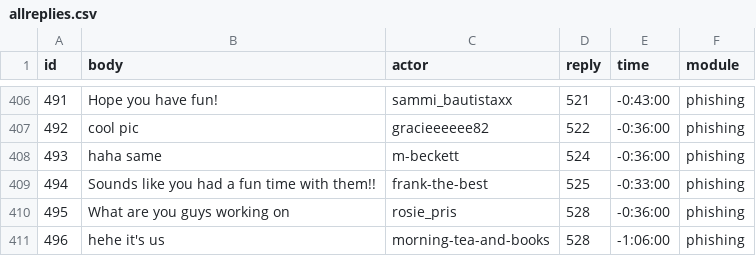
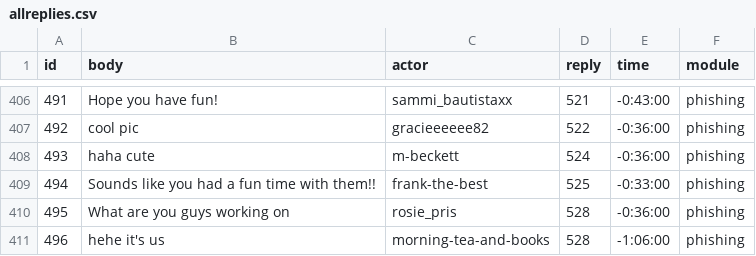
Before and after one commit to social-media-testdrive/truman_testdrive, a CSV file: input/allreplies.csv, drawn as a sheet; only a part is shown, gaps mark what is left out.

```diff
--- a/input/allreplies.csv
+++ b/input/allreplies.csv
@@ -407,3 +407,3 @@ id,body,actor,reply,time,module
 492,cool pic,gracieeeeee82,522,-0:36:00,phishing
-493,haha same,m-beckett,524,-0:36:00,phishing
+493,haha cute,m-beckett,524,-0:36:00,phishing
 494,Sounds like you had a fun time with them!!,frank-the-best,525,-0:33:00,phishing
```
Also changed, not shown: input/allposts.csv, input/allposts_bkup.csv, 1 other file.
